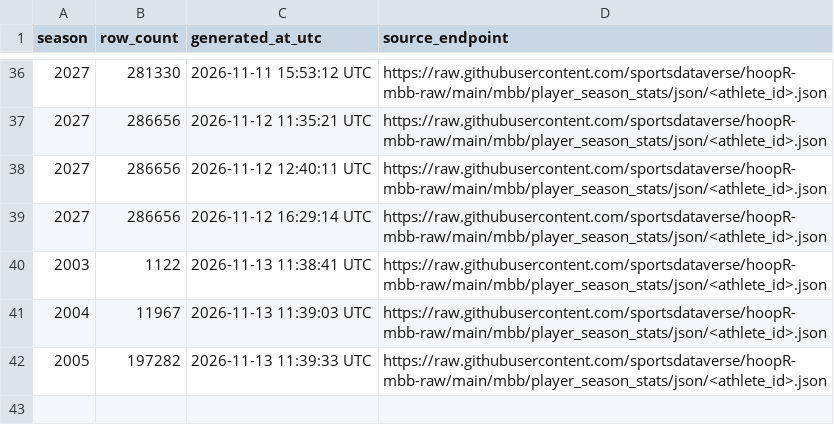
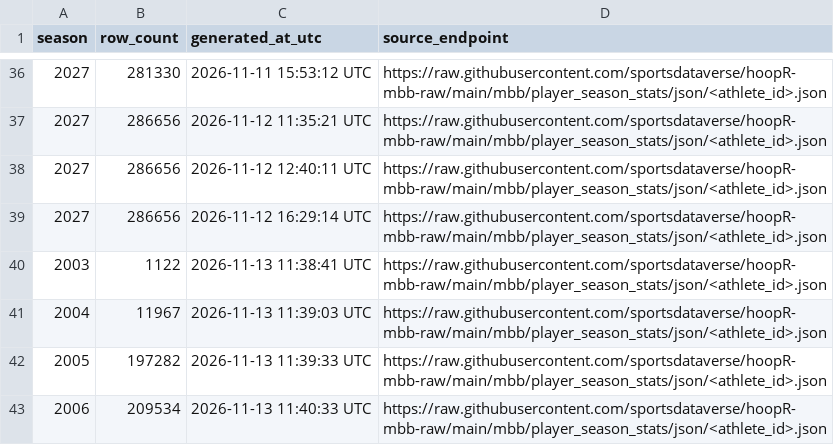
Before and after one commit to sportsdataverse/hoopR-mbb-data, a CSV file: mbb/player_season_stats/mbb_player_season_stats_in_data_repo.csv, drawn as a sheet; only a part is shown, gaps mark what is left out; the diff names each change by its address in the sheet, - before the commit and + after, or states it on an @@ line.

```diff
--- a/mbb/player_season_stats/mbb_player_season_stats_in_data_repo.csv
+++ b/mbb/player_season_stats/mbb_player_season_stats_in_data_repo.csv
+row 43: 2006 | 209534 | 2026-11-13 11:40:33 UTC | https://raw.githubusercontent.com/sportsdataverse/hoopR-mbb-raw/main/mbb/player_season_stats/json/<athlete_id>.json
```
Also changed, not shown: 1 other file.
